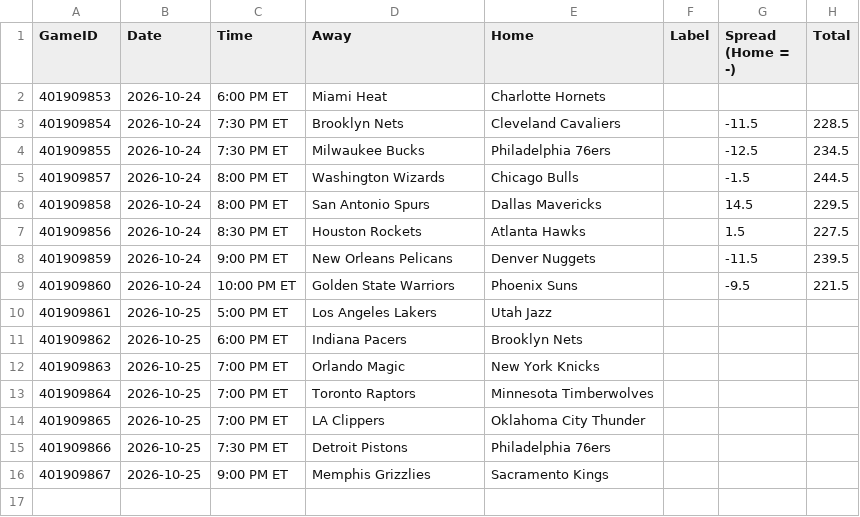
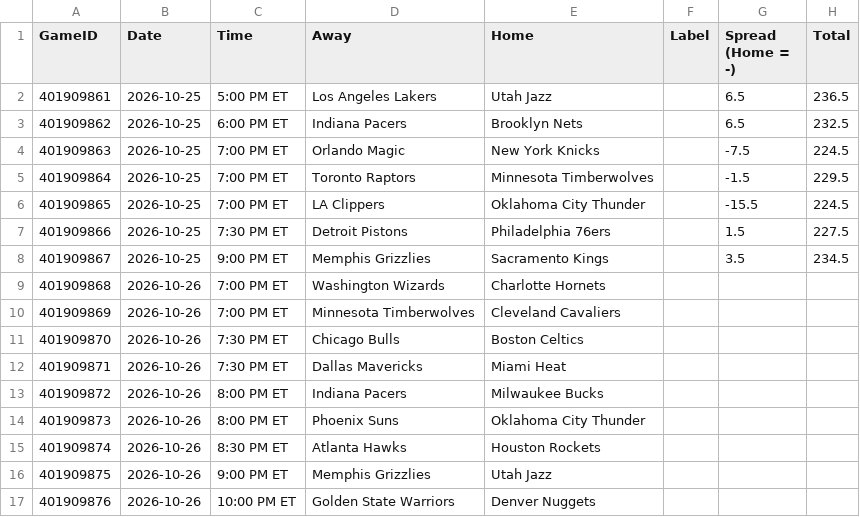
Before and after one commit to lgdsbrand/nba-model, a CSV file: nba/data/games.csv, drawn as a sheet.

```diff
--- a/nba/data/games.csv
+++ b/nba/data/games.csv
@@ -1,16 +1,17 @@
 GameID,Date,Time,Away,Home,Label,Spread (Home = -),Total
-401909853,2026-10-24,6:00 PM ET,Miami Heat,Charlotte Hornets,,,
-401909854,2026-10-24,7:30 PM ET,Brooklyn Nets,Cleveland Cavaliers,,-11.5,228.5
-401909855,2026-10-24,7:30 PM ET,Milwaukee Bucks,Philadelphia 76ers,,-12.5,234.5
-401909857,2026-10-24,8:00 PM ET,Washington Wizards,Chicago Bulls,,-1.5,244.5
-401909858,2026-10-24,8:00 PM ET,San Antonio Spurs,Dallas Mavericks,,14.5,229.5
-401909856,2026-10-24,8:30 PM ET,Houston Rockets,Atlanta Hawks,,1.5,227.5
-401909859,2026-10-24,9:00 PM ET,New Orleans Pelicans,Denver Nuggets,,-11.5,239.5
-401909860,2026-10-24,10:00 PM ET,Golden State Warriors,Phoenix Suns,,-9.5,221.5
-401909861,2026-10-25,5:00 PM ET,Los Angeles Lakers,Utah Jazz,,,
-401909862,2026-10-25,6:00 PM ET,Indiana Pacers,Brooklyn Nets,,,
-401909863,2026-10-25,7:00 PM ET,Orlando Magic,New York Knicks,,,
-401909864,2026-10-25,7:00 PM ET,Toronto Raptors,Minnesota Timberwolves,,,
-401909865,2026-10-25,7:00 PM ET,LA Clippers,Oklahoma City Thunder,,,
-401909866,2026-10-25,7:30 PM ET,Detroit Pistons,Philadelphia 76ers,,,
-401909867,2026-10-25,9:00 PM ET,Memphis Grizzlies,Sacramento Kings,,,
+401909861,2026-10-25,5:00 PM ET,Los Angeles Lakers,Utah Jazz,,6.5,236.5
+401909862,2026-10-25,6:00 PM ET,Indiana Pacers,Brooklyn Nets,,6.5,232.5
+401909863,2026-10-25,7:00 PM ET,Orlando Magic,New York Knicks,,-7.5,224.5
+401909864,2026-10-25,7:00 PM ET,Toronto Raptors,Minnesota Timberwolves,,-1.5,229.5
+401909865,2026-10-25,7:00 PM ET,LA Clippers,Oklahoma City Thunder,,-15.5,224.5
+401909866,2026-10-25,7:30 PM ET,Detroit Pistons,Philadelphia 76ers,,1.5,227.5
+401909867,2026-10-25,9:00 PM ET,Memphis Grizzlies,Sacramento Kings,,3.5,234.5
+401909868,2026-10-26,7:00 PM ET,Washington Wizards,Charlotte Hornets,,,
+401909869,2026-10-26,7:00 PM ET,Minnesota Timberwolves,Cleveland Cavaliers,,,
+401909870,2026-10-26,7:30 PM ET,Chicago Bulls,Boston Celtics,,,
+401909871,2026-10-26,7:30 PM ET,Dallas Mavericks,Miami Heat,,,
+401909872,2026-10-26,8:00 PM ET,Indiana Pacers,Milwaukee Bucks,,,
+401909873,2026-10-26,8:00 PM ET,Phoenix Suns,Oklahoma City Thunder,,,
+401909874,2026-10-26,8:30 PM ET,Atlanta Hawks,Houston Rockets,,,
+401909875,2026-10-26,9:00 PM ET,Memphis Grizzlies,Utah Jazz,,,
+401909876,2026-10-26,10:00 PM ET,Golden State Warriors,Denver Nuggets,,,
```
Also changed, not shown: data/raw/2027_teams.csv, nba/data/ats.csv, 10 other files.
